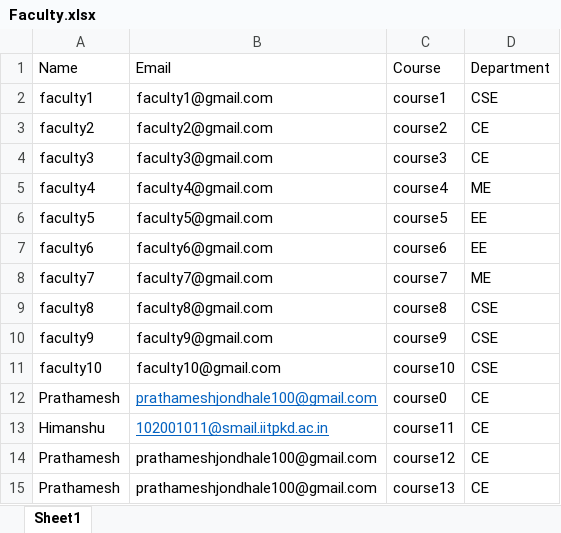
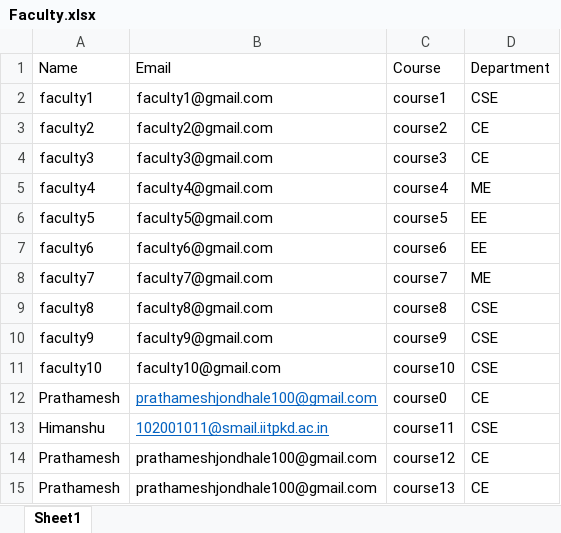
Before and after one commit to Satwik260204/TA_Backend, an Excel workbook: upload/Faculty.xlsx, sheet Sheet1, drawn as a sheet; values as stored, in another font and other column widths than the file's, no borders; the diff names each change by its address in the sheet, - before the commit and + after, or states it on an @@ line.

```diff
--- a/upload/Faculty.xlsx (sheet Sheet1)
+++ b/upload/Faculty.xlsx (sheet Sheet1)
-D13: CE
+D13: CSE
```
Also changed, not shown: 1 other file.
